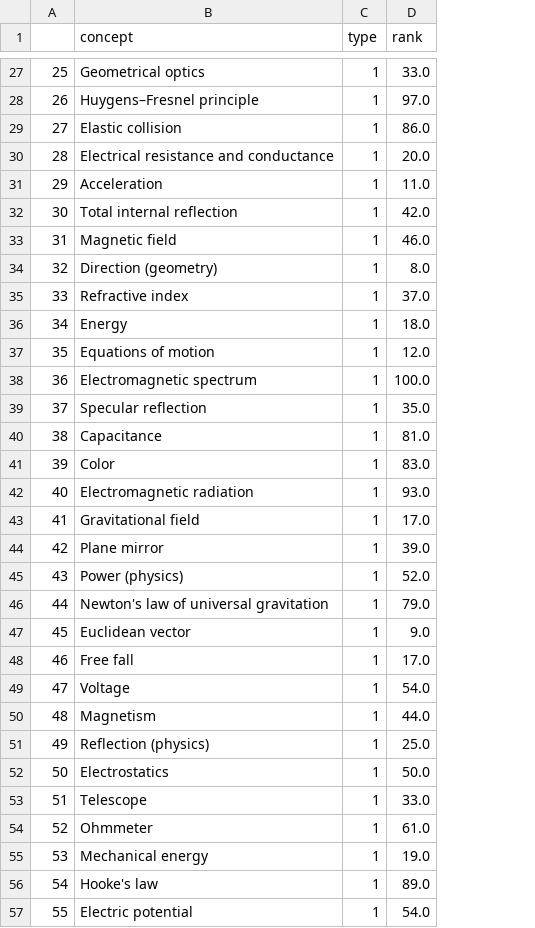
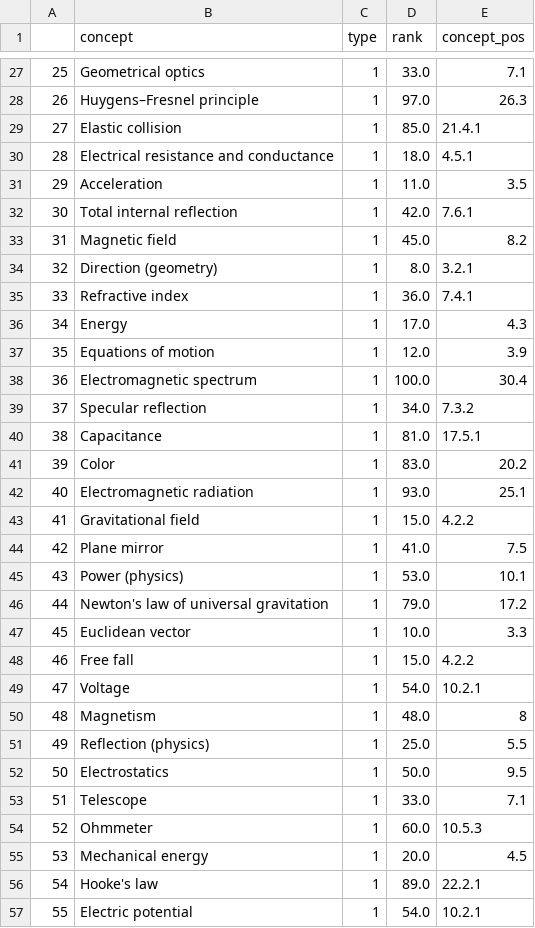
Before and after one commit to itsshivampal/Concept-Prerequiste-Learning, a CSV file: Proposed Method/Exp 2/data/concept_rank.csv, drawn as a sheet; only a part is shown, gaps mark what is left out; the diff covers the shown part only; the diff names each change by its address in the sheet, - before the commit and + after, or states it on an @@ line.

```diff
--- a/Proposed Method/Exp 2/data/concept_rank.csv
+++ b/Proposed Method/Exp 2/data/concept_rank.csv
+column E (concept_pos), rows 27-57: 7.1 | 26.3 | 21.4.1 | 4.5.1 | 3.5 | 7.6.1 | 8.2 | 3.2.1 | 7.4.1 | 4.3 | 3.9 | 30.4 | 7.3.2 | 17.5.1 | 20.2 | 25.1 | 4.2.2 | 7.5 | 10.1 | 17.2 | 3.3 | 4.2.2 | 10.2.1 | 8 | 5.5 | 9.5 | 7.1 | 10.5.3 | 4.5 | 22.2.1 | 10.2.1
-D29 (rank): 86.0
+D29 (rank): 85.0
-D30 (rank): 20.0
+D30 (rank): 18.0
-D33 (rank): 46.0
+D33 (rank): 45.0
-D35 (rank): 37.0
+D35 (rank): 36.0
-D36 (rank): 18.0
+D36 (rank): 17.0
-D39 (rank): 35.0
+D39 (rank): 34.0
-D43 (rank): 17.0
+D43 (rank): 15.0
-D44 (rank): 39.0
+D44 (rank): 41.0
-D45 (rank): 52.0
+D45 (rank): 53.0
-D47 (rank): 9.0
+D47 (rank): 10.0
-D48 (rank): 17.0
+D48 (rank): 15.0
-D50 (rank): 44.0
+D50 (rank): 48.0
-D54 (rank): 61.0
+D54 (rank): 60.0
-D55 (rank): 19.0
+D55 (rank): 20.0
```
Also changed, not shown: 42 edited cells elsewhere in this file, Proposed Method/Exp 2/data/content_tfidf_score.csv, Proposed Method/Exp 2/data/rank_filtered_concepts.csv, 4 other files.
